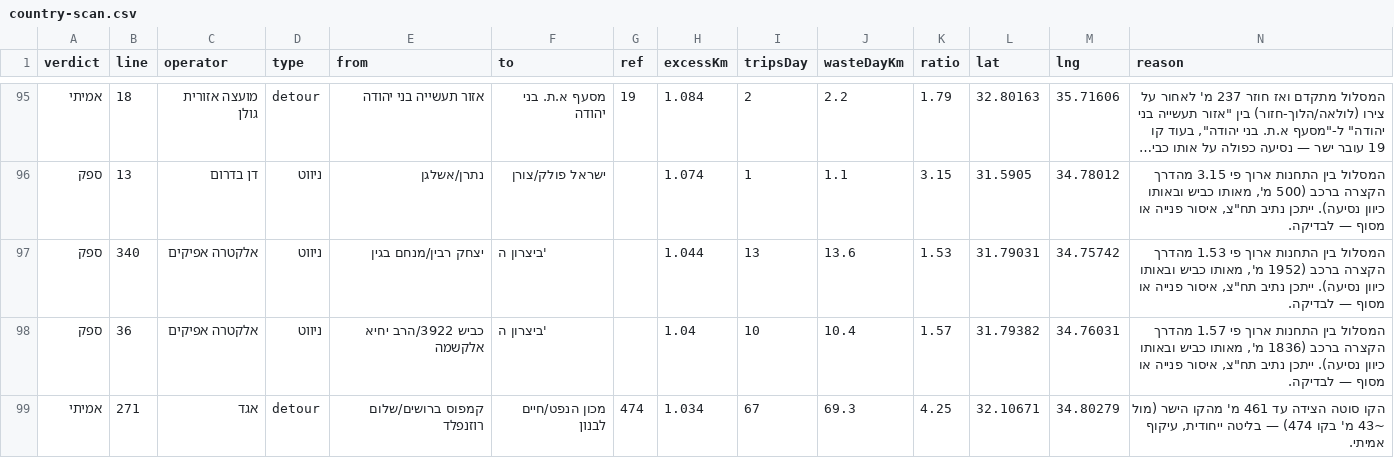
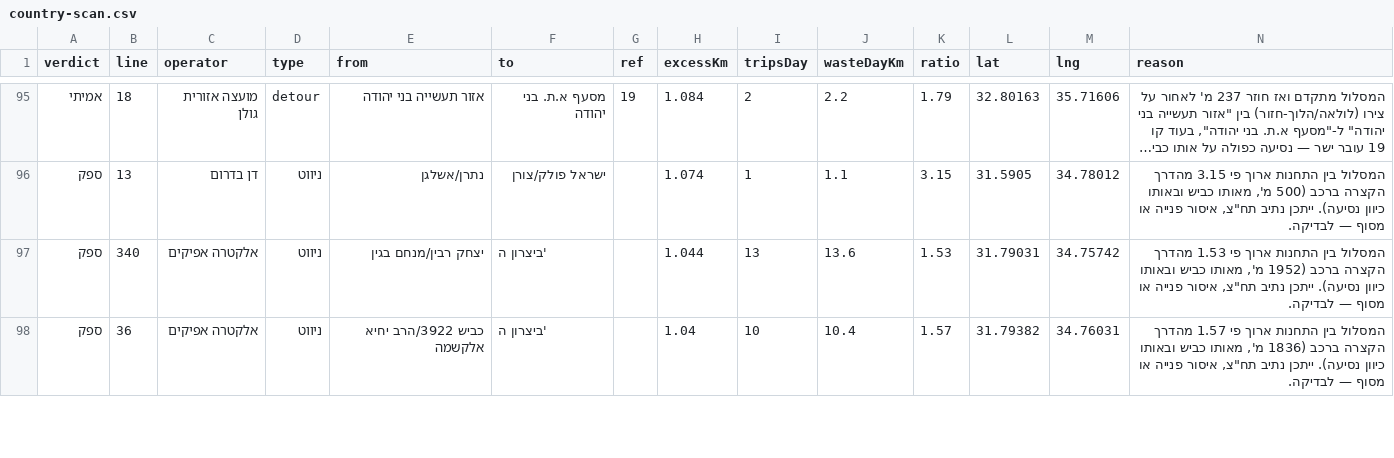
Before and after one commit to Transit-Freak/kav-bug, a CSV file: country-scan.csv, drawn as a sheet; only a part is shown, gaps mark what is left out; long unchanged cells end in …; the diff covers the shown part only; the diff names each change by its address in the sheet, - before the commit and + after, or states it on an @@ line.

```diff
--- a/country-scan.csv
+++ b/country-scan.csv
-row 99: אמיתי | 271 | אגד | detour | קמפוס ברושים/שלום רוזנפלד | מכון הנפט/חיים לבנון | 474 | 1.034 | 67 | 69.3 | 4.25 | 32.10671 | 34.80279 | הקו סוטה הצידה עד 461 מ' מהקו הישר (מול ~43 מ' בקו 474) — בליטה ייחודית, עיקוף אמיתי.
```
Also changed, not shown: 8 edited cells elsewhere in this file, 5 other files.
